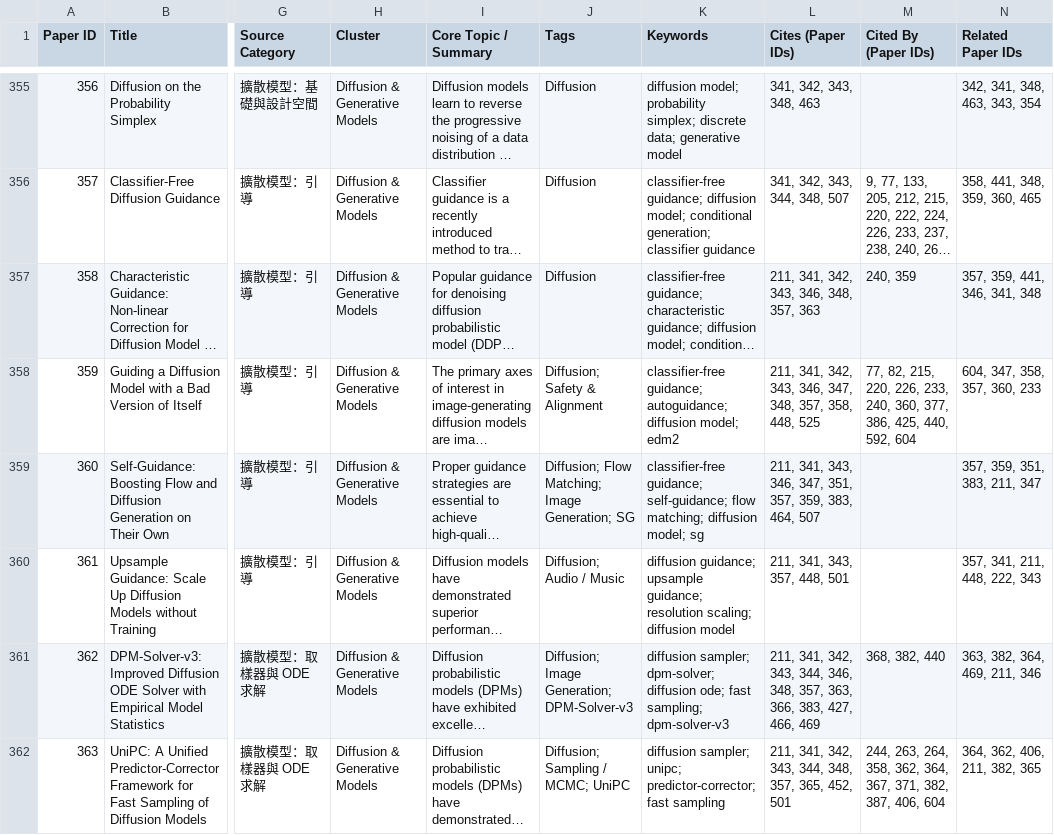
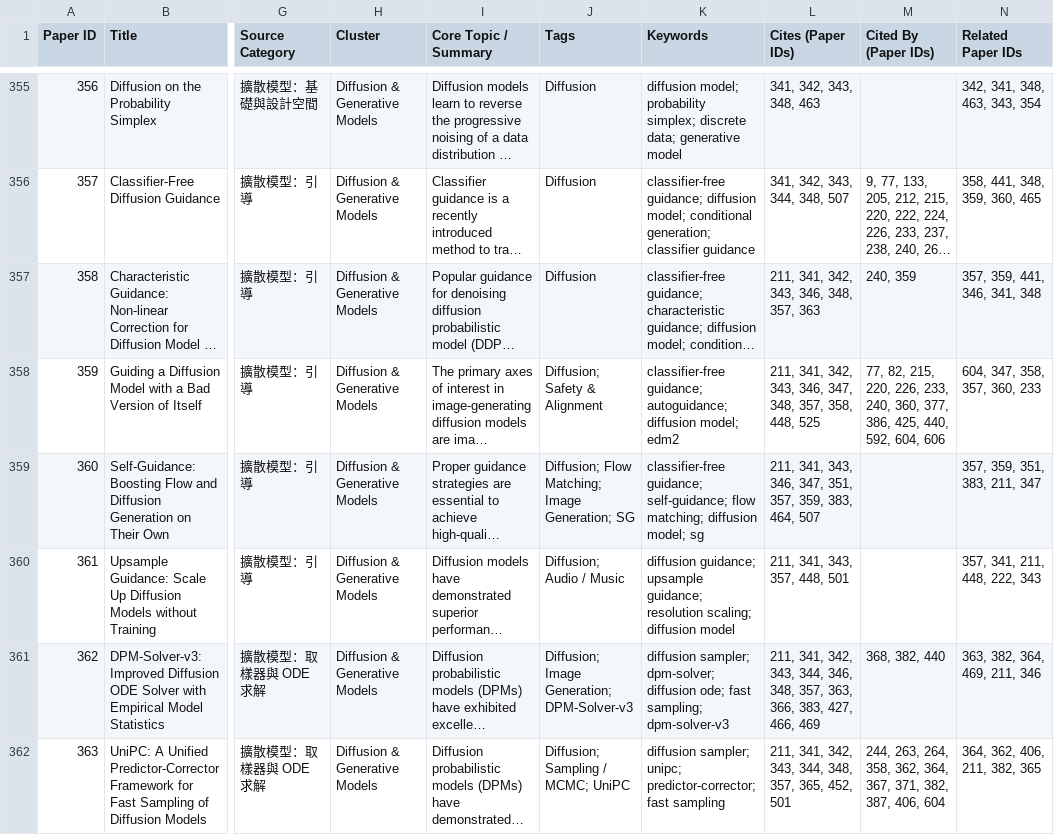
Before and after one commit to toonnyy8-notes/toonnyy8-notes.github.io, a CSV file: papers.csv, drawn as a sheet; only a part is shown, gaps mark what is left out; long unchanged cells end in …; the diff covers the shown part only; the diff names each change by its address in the sheet, - before the commit and + after, or states it on an @@ line.

```diff
--- a/papers.csv
+++ b/papers.csv
-M358 (Cited By (Paper IDs)): …440, 592, 604
+M358 (Cited By (Paper IDs)): …440, 592, 604, 606
```
Also changed, not shown: 1 added row and 30 edited cells elsewhere in this file, 8 other files.
